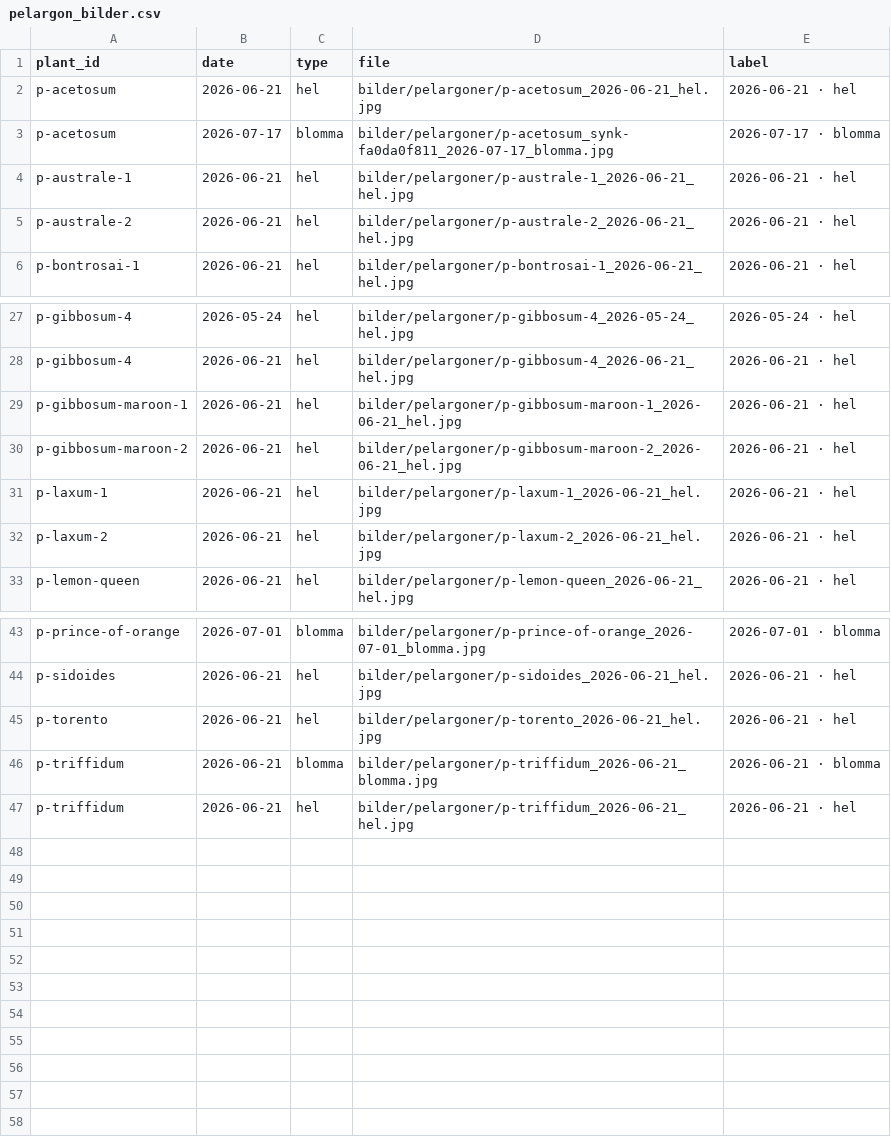
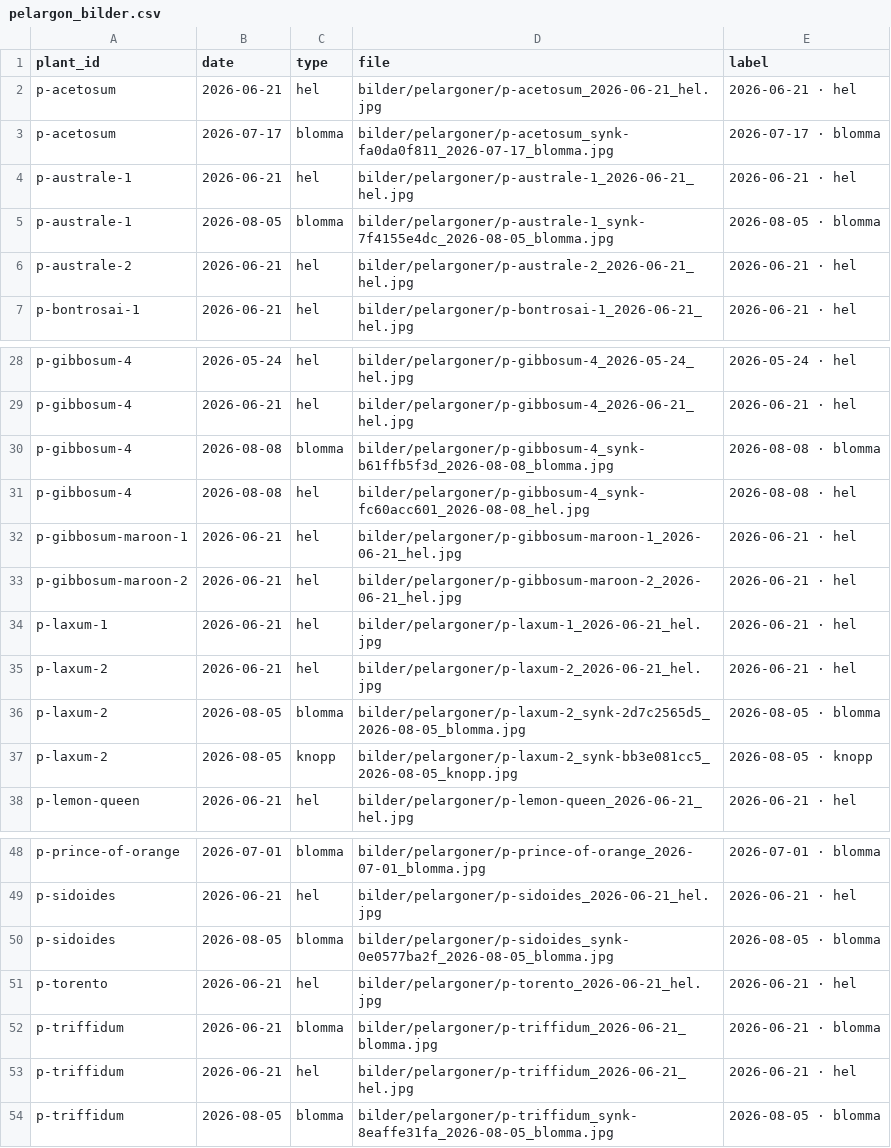
Before and after one commit to huasdy/mina-vaxter, a CSV file: data/pelargon_bilder.csv, drawn as a sheet; only a part is shown, gaps mark what is left out; the diff names each change by its address in the sheet, - before the commit and + after, or states it on an @@ line.

Commit message:
Synka pelargonbilder och uppdatera katalogverktyg

```diff
--- a/data/pelargon_bilder.csv
+++ b/data/pelargon_bilder.csv
+row 5: p-australe-1 | 2026-08-05 | blomma | bilder/pelargoner/p-australe-1_synk-7f4155e4dc_2026-08-05_blomma.jpg | 2026-08-05 · blomma
+row 30: p-gibbosum-4 | 2026-08-08 | blomma | bilder/pelargoner/p-gibbosum-4_synk-b61ffb5f3d_2026-08-08_blomma.jpg | 2026-08-08 · blomma
+row 31: p-gibbosum-4 | 2026-08-08 | hel | bilder/pelargoner/p-gibbosum-4_synk-fc60acc601_2026-08-08_hel.jpg | 2026-08-08 · hel
+row 36: p-laxum-2 | 2026-08-05 | blomma | bilder/pelargoner/p-laxum-2_synk-2d7c2565d5_2026-08-05_blomma.jpg | 2026-08-05 · blomma
+row 37: p-laxum-2 | 2026-08-05 | knopp | bilder/pelargoner/p-laxum-2_synk-bb3e081cc5_2026-08-05_knopp.jpg | 2026-08-05 · knopp
+row 50: p-sidoides | 2026-08-05 | blomma | bilder/pelargoner/p-sidoides_synk-0e0577ba2f_2026-08-05_blomma.jpg | 2026-08-05 · blomma
+row 54: p-triffidum | 2026-08-05 | blomma | bilder/pelargoner/p-triffidum_synk-8eaffe31fa_2026-08-05_blomma.jpg | 2026-08-05 · blomma
```
Also changed, not shown: 26 other files.
